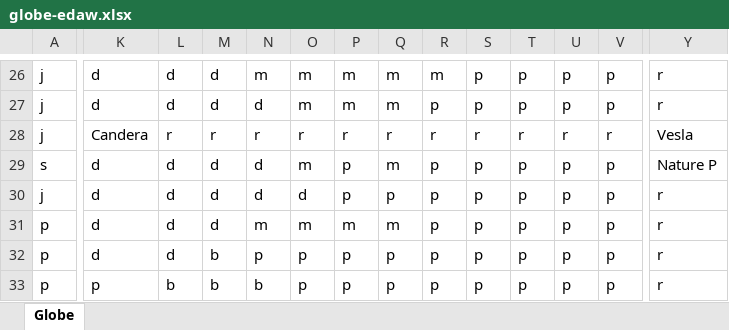
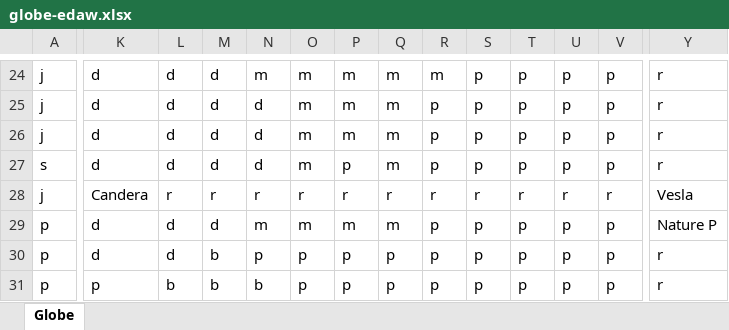
Before and after one commit to protasm/moraldespair, an Excel workbook: maps/globe-edaw.xlsx, sheet Globe, drawn as a sheet; only a part is shown, gaps mark what is left out; values as stored, in another font and other column widths than the file's, no cell formats; addresses are those after the commit; the diff covers the shown part only; the diff names each change by its address in the sheet, - before the commit and + after, or states it on an @@ line.

```diff
--- a/maps/globe-edaw.xlsx (sheet Globe)
+++ b/maps/globe-edaw.xlsx (sheet Globe)
-K26: Candera
+K26: d
-L26: r
+L26: d
-M26: r
+M26: d
-N26: r
+N26: d
-O26: r
+O26: m
-P26: r
+P26: m
-Q26: r
+Q26: m
-R26: r
+R26: p
-S26: r
+S26: p
-T26: r
+T26: p
-U26: r
+U26: p
-V26: r
+V26: p
-Y26: Vesla
+Y26: r
-Y27: Nature P
+Y27: r
-K28: d
+K28: Candera
-L28: d
+L28: r
-M28: d
+M28: r
-N28: d
+N28: r
-O28: d
+O28: r
-P28: p
+P28: r
-Q28: p
+Q28: r
-R28: p
+R28: r
-S28: p
+S28: r
-T28: p
+T28: r
-U28: p
+U28: r
-V28: p
+V28: r
-Y28: r
+Y28: Vesla
-Y29: r
+Y29: Nature P
```
Also changed, not shown: 2 removed rows and 50 edited cells elsewhere in this sheet, cell formats, 1 other file.
